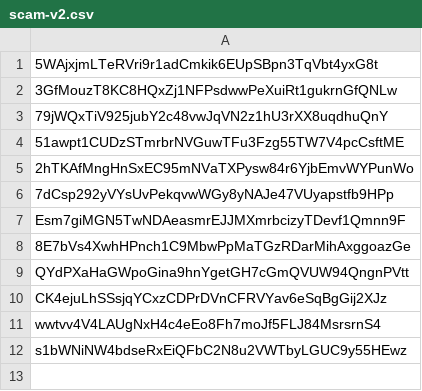
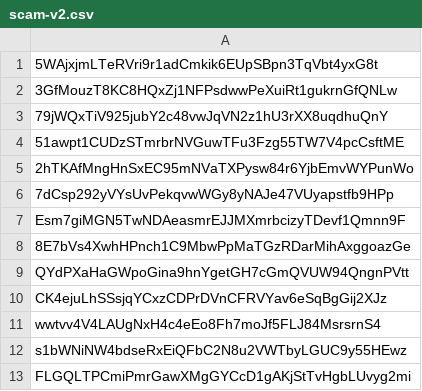
Before and after one commit to BlackTurtle123/TN-community, a CSV file: scam-v2.csv, drawn as a sheet; the diff names each change by its address in the sheet, - before the commit and + after, or states it on an @@ line.

Commit message:
Update scam-v2.csv

```diff
--- a/scam-v2.csv
+++ b/scam-v2.csv
+row 13: FLGQLTPCmiPmrGawXMgGYCcD1gAKjStTvHgbLUvyg2mi
```
